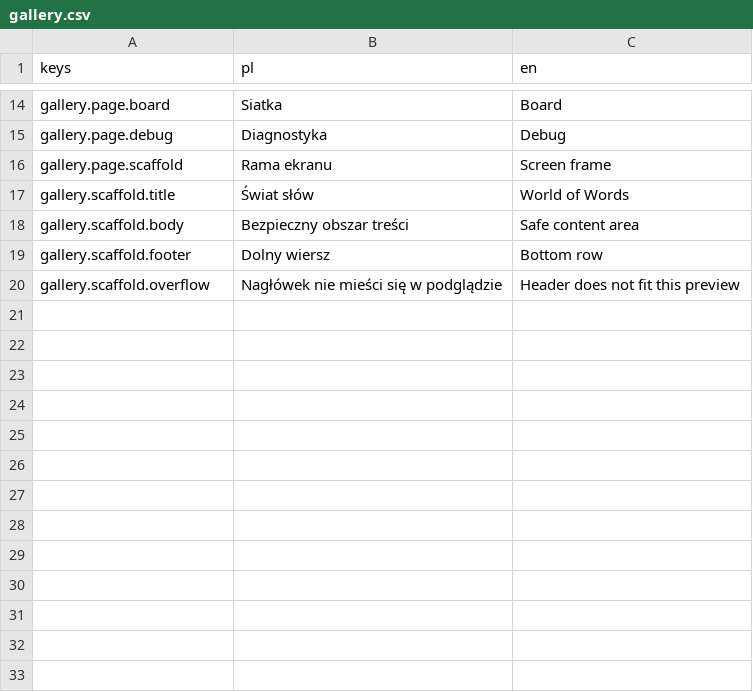
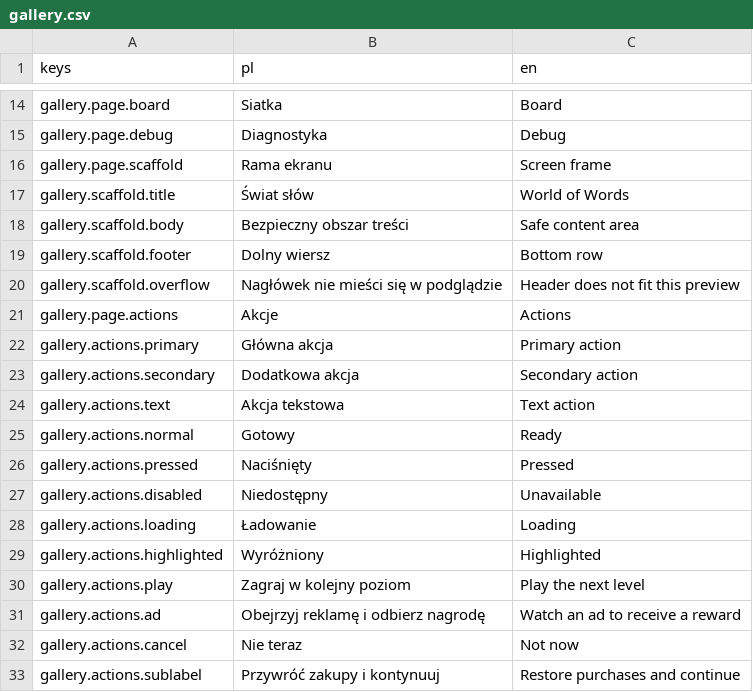
Before and after one commit to krystiangaleczka-tech/World-of-Words, a CSV file: game/locale/gallery.csv, drawn as a sheet; only a part is shown, gaps mark what is left out.

Commit message:
feat(buttons): finalize Ceramic actions and visible ad cues [T-0213]
Owner-authorized mechanical integration; reviewed runtime content retained.

```diff
--- a/game/locale/gallery.csv
+++ b/game/locale/gallery.csv
@@ -20 +20,14 @@ gallery.scaffold.footer,Dolny wiersz,Bottom row
 gallery.scaffold.overflow,Nagłówek nie mieści się w podglądzie,Header does not fit this preview
+gallery.page.actions,Akcje,Actions
+gallery.actions.primary,Główna akcja,Primary action
+gallery.actions.secondary,Dodatkowa akcja,Secondary action
+gallery.actions.text,Akcja tekstowa,Text action
+gallery.actions.normal,Gotowy,Ready
+gallery.actions.pressed,Naciśnięty,Pressed
+gallery.actions.disabled,Niedostępny,Unavailable
+gallery.actions.loading,Ładowanie,Loading
+gallery.actions.highlighted,Wyróżniony,Highlighted
+gallery.actions.play,Zagraj w kolejny poziom,Play the next level
+gallery.actions.ad,Obejrzyj reklamę i odbierz nagrodę,Watch an ad to receive a reward
+gallery.actions.cancel,Nie teraz,Not now
+gallery.actions.sublabel,Przywróć zakupy i kontynuuj,Restore purchases and continue
```
Also changed, not shown: 20 other files.
